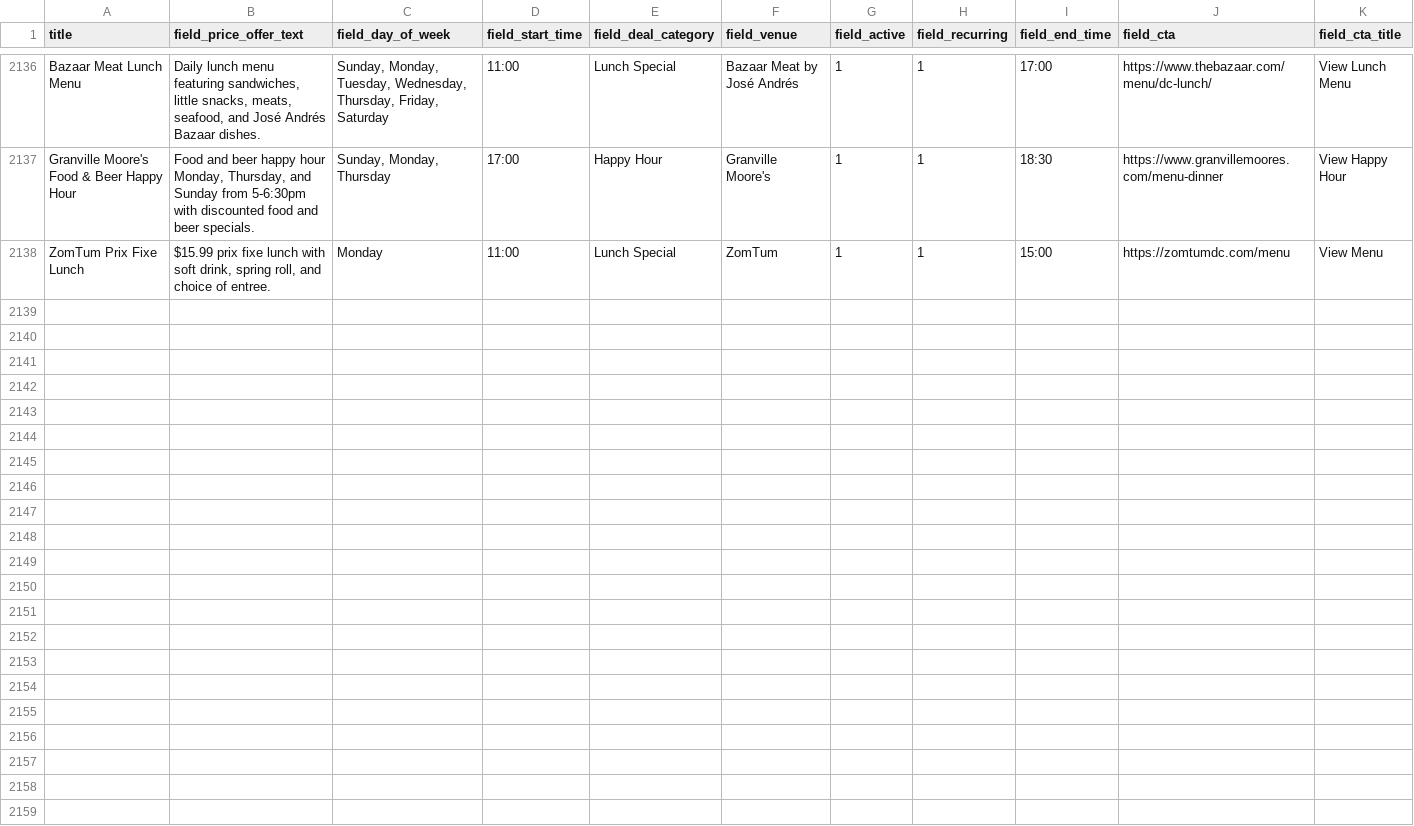
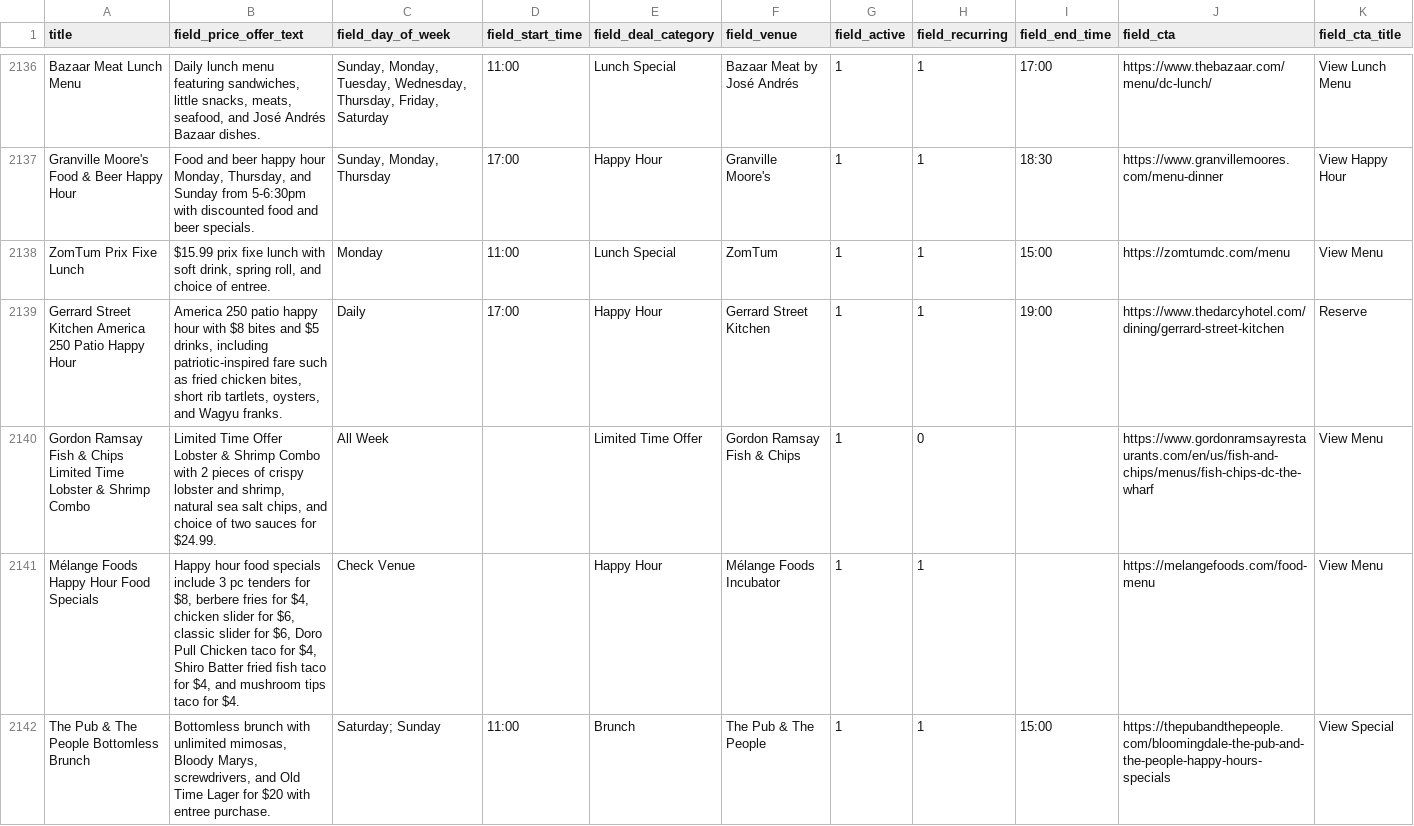
Before and after one commit to netboss/spotdeals, a CSV file: web/modules/custom/spotdeals_import/data/deals.csv, drawn as a sheet; only a part is shown, gaps mark what is left out; the diff covers the shown part only; the diff names each change by its address in the sheet, - before the commit and + after, or states it on an @@ line.

Commit message:
SD-097: Add more Washington DC venues and deals

```diff
--- a/web/modules/custom/spotdeals_import/data/deals.csv
+++ b/web/modules/custom/spotdeals_import/data/deals.csv
+row 2139: Gerrard Street Kitchen America 250 Patio Happy Hour | America 250 patio happy hour with $8 bites and $5 drinks, including patriotic-inspired fare such as fried chicken bites, short rib tartlets, oysters, and Wagyu franks. | Daily | 17:00 | Happy Hour | Gerrard Street Kitchen | 1 | 1 | 19:00 | https://www.thedarcyhotel.com/dining/gerrard-street-kitchen | Reserve
+row 2140: Gordon Ramsay Fish & Chips Limited Time Lobster & Shrimp Combo | Limited Time Offer Lobster & Shrimp Combo with 2 pieces of crispy lobster and shrimp, natural sea salt chips, and choice of two sauces for $24.99. | All Week |  | Limited Time Offer | Gordon Ramsay Fish & Chips | 1 | 0 |  | https://www.gordonramsayrestaurants.com/en/us/fish-and-chips/menus/fish-chips-dc-the-wharf | View Menu
+row 2141: Mélange Foods Happy Hour Food Specials | Happy hour food specials include 3 pc tenders for $8, berbere fries for $4, chicken slider for $6, classic slider for $6, Doro Pull Chicken taco for $4, Shiro Batter fried fish taco for $4, and mushroom tips taco for $4. | Check Venue |  | Happy Hour | Mélange Foods Incubator | 1 | 1 |  | https://melangefoods.com/food-menu | View Menu
+row 2142: The Pub & The People Bottomless Brunch | Bottomless brunch with unlimited mimosas, Bloody Marys, screwdrivers, and Old Time Lager for $20 with entree purchase. | Saturday; Sunday | 11:00 | Brunch | The Pub & The People | 1 | 1 | 15:00 | https://thepubandthepeople.com/bloomingdale-the-pub-and-the-people-happy-hours-specials | View Special
```
Also changed, not shown: 11 added rows elsewhere in this file, 1 other file.
